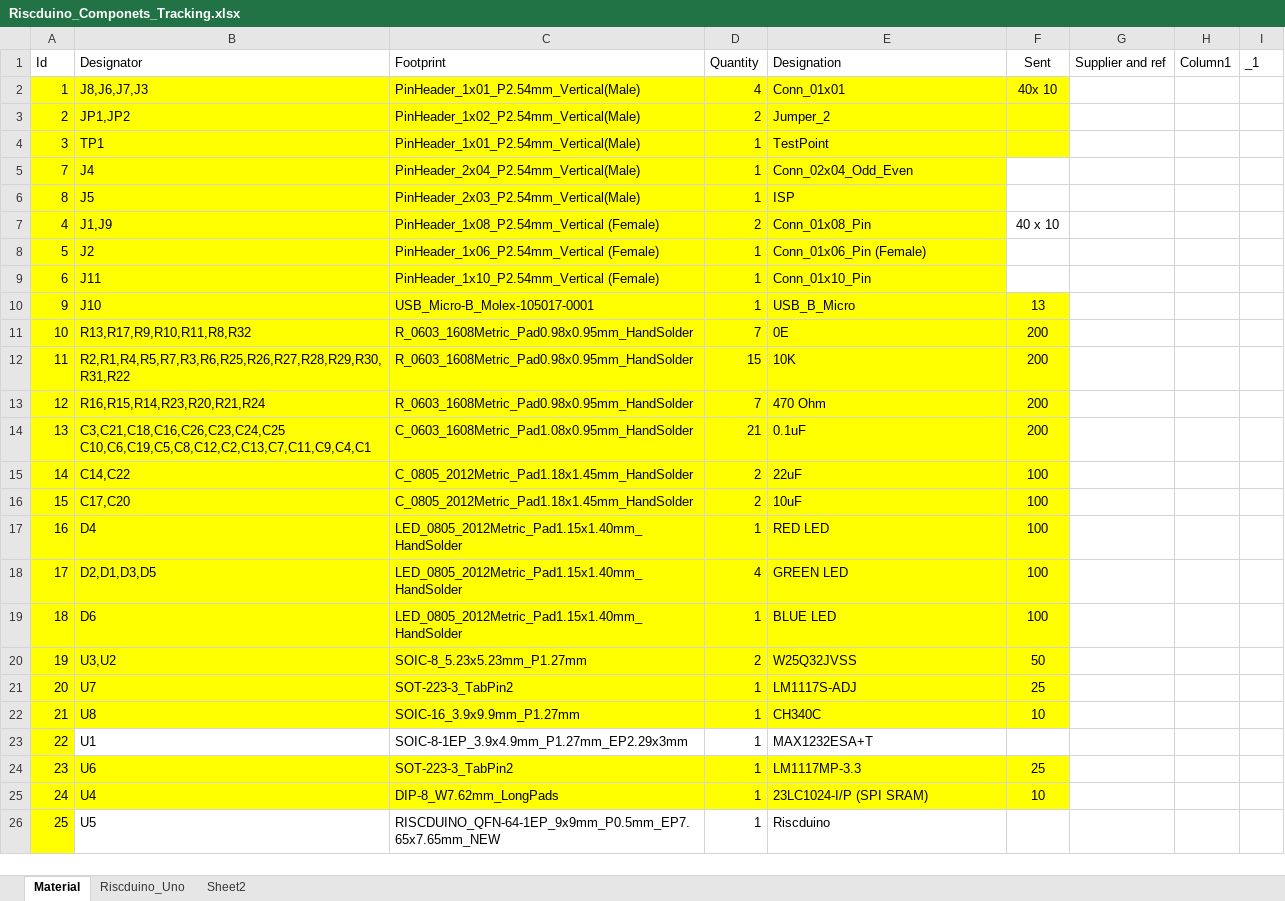
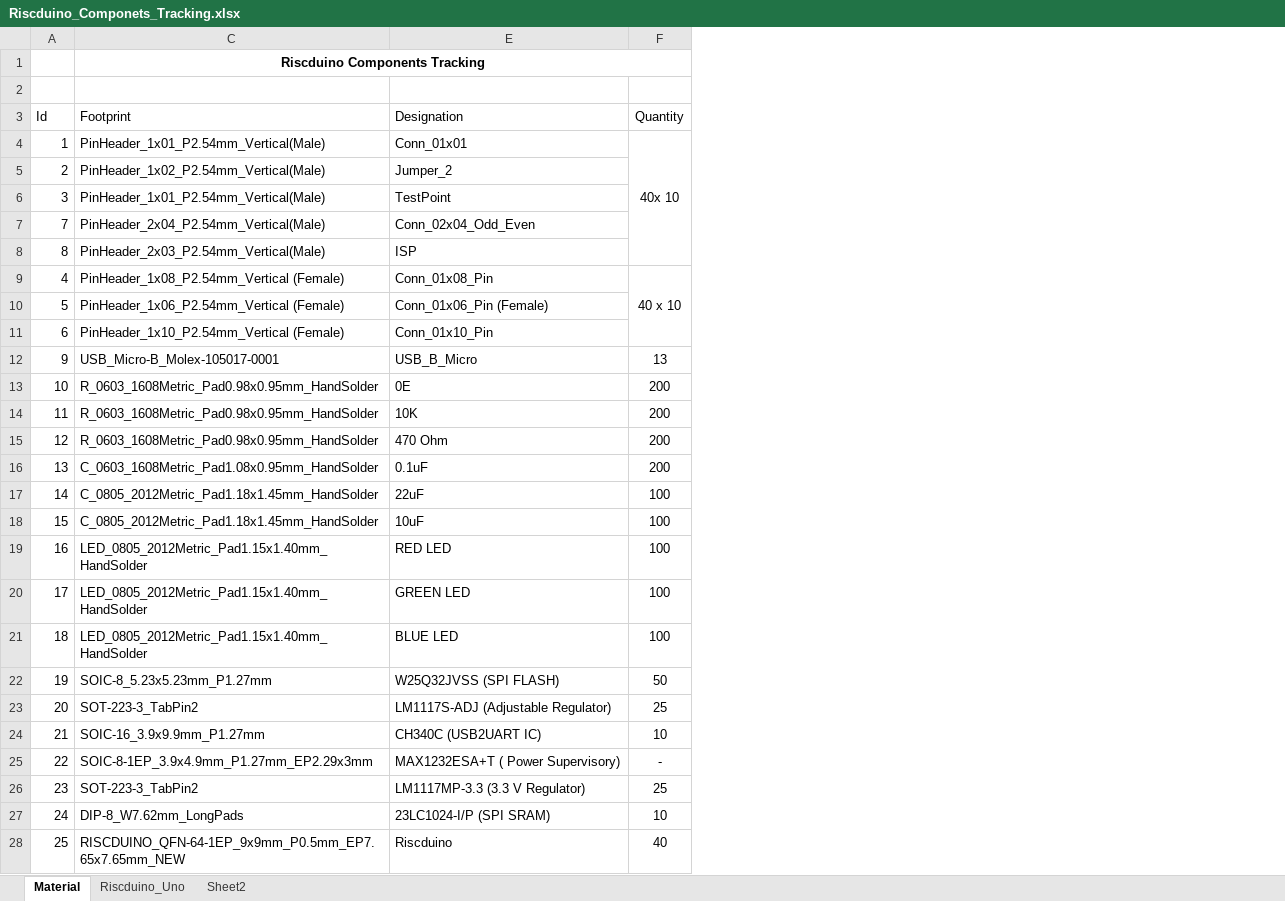
Before and after one commit to dineshannayya/riscduino_board, an Excel workbook: KiCad_PCB/Riscduino_Componets_Tracking.xlsx, sheet Material, drawn as a sheet; only a part is shown; values as stored, in another font and other column widths than the file's, no borders; table styles not drawn; removed rows and columns are numbered as before the commit, all else as after; ↵ is a line break in a cell; the diff covers the shown part only; the diff names each change by its address in the sheet, - before the commit and + after, or states it on an @@ line.

```diff
--- a/KiCad_PCB/Riscduino_Componets_Tracking.xlsx (sheet Material)
+++ b/KiCad_PCB/Riscduino_Componets_Tracking.xlsx (sheet Material)
@@ column B (Designator) hidden, rows 2-26: J8,J6,J7,J3 | JP1,JP2 | TP1 | J4 | J5 | J1,J9 | J2 | J11 | J10 | R13,R17,R9,R10,R11,R8,R32 | R2,R1,R4,R5,R7,R3,R6,R25,R26,R27,R28,R29,R30,R31,R22 | R16,R15,R14,R23,R20,R21,R24 | C3,C21,C18,C16,C26,C23,C24,C25 ↵ C10,C6,C19,C5,C8,C12,C2,C13,C7,C11,C9,C4,C1 | C14,C22 | C17,C20 | D4 | D2,D1,D3,D5 | D6 | U3,U2 | U7 | U8 | U1 | U6 | U4 | U5 @@
@@ column D (Quantity) hidden, rows 2-26: 4 | 2 | 1 | 1 | 1 | 2 | 1 | 1 | 1 | 7 | 15 | 7 | 21 | 2 | 2 | 1 | 4 | 1 | 2 | 1 | 1 | 1 | 1 | 1 | 1 @@
@@ column G (Supplier and ref) hidden, empty @@
@@ column H (Column1) hidden, empty @@
@@ column I (_1) hidden, empty @@
+row 1:  | Riscduino Components Tracking
+row 2: (empty)
-F3: Sent
+F3: Quantity
-A4:A28 fill: #FFFF00
+A4:A28 fill: none
-C4:C24 fill: #FFFF00
+C4:C24 fill: none
-E4:F6 fill: #FFFF00
+E4:F6 fill: none
+F4:F8 merged
-E7:E11 fill: #FFFF00
+E7:E11 fill: none
+F9:F11 merged
-E12:F24 fill: #FFFF00
+E12:F24 fill: none
-E22 (Designation): W25Q32JVSS
+E22 (Designation): W25Q32JVSS (SPI FLASH)
-E23 (Designation): LM1117S-ADJ
+E23 (Designation): LM1117S-ADJ (Adjustable Regulator)
-E24 (Designation): CH340C
+E24 (Designation): CH340C (USB2UART IC)
-E25 (Designation): MAX1232ESA+T
+E25 (Designation): MAX1232ESA+T ( Power Supervisory)
-F25 (Quantity): (empty)
+F25 (Quantity): -
-C26:C27 fill: #FFFF00
+C26:C27 fill: none
-E26 (Designation): LM1117MP-3.3
+E26 (Designation): LM1117MP-3.3 (3.3 V Regulator)
-E26:F27 fill: #FFFF00
+E26:F27 fill: none
-F28 (Quantity): (empty)
+F28 (Quantity): 40
```
Also changed, not shown: 2 added rows, 6 removed rows, 1 hidden or unhidden row, 3 edited cells and cell formats elsewhere in this sheet, formulas that keep their value, 3 other files.
